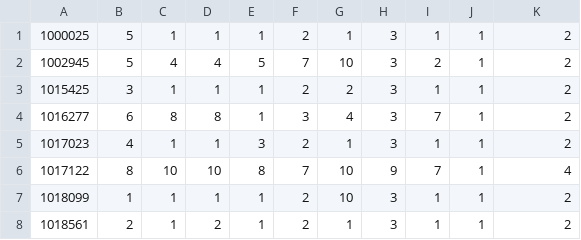
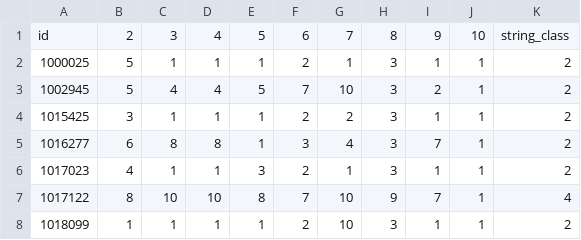
Before and after one commit to PrestonEn/LatePanther, a CSV file: data/wisc/wisccancer.csv, drawn as a sheet; only a part is shown; the shorter side is filled out with more unchanged rows.

```diff
--- a/data/wisc/wisccancer.csv
+++ b/data/wisc/wisccancer.csv
@@ -1 +1,2 @@
+id,2,3,4,5,6,7,8,9,10,string_class
 1000025,5,1,1,1,2,1,3,1,1,2
```
Also changed, not shown: 39 other files.
